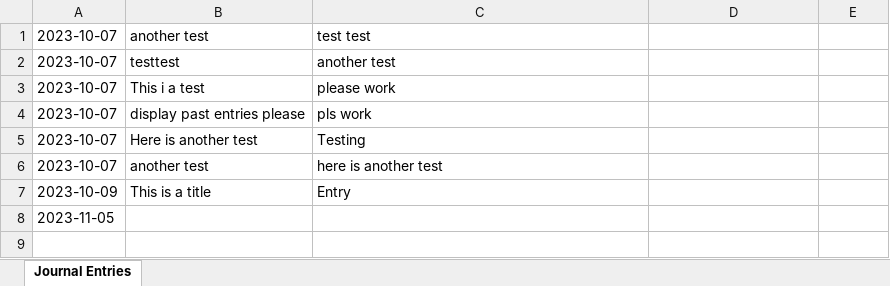
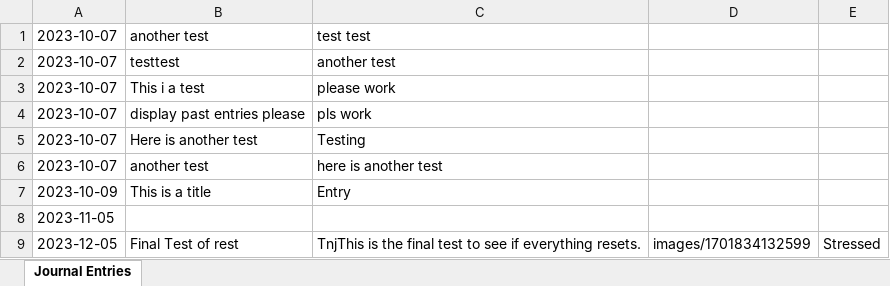
Before and after one commit to tinninj/CozyJournal, an Excel workbook: journal_entries.xlsx, sheet Journal Entries, drawn as a sheet; values as stored, in another font and other column widths than the file's, no borders; the diff names each change by its address in the sheet, - before the commit and + after, or states it on an @@ line.

Commit message:
Everything now resets on the Journal Page once the save button is hit.

```diff
--- a/journal_entries.xlsx (sheet Journal Entries)
+++ b/journal_entries.xlsx (sheet Journal Entries)
+row 9: 2023-12-05 | Final Test of rest | TnjThis is the final test to see if everything resets. | images/1701834132599 | Stressed
```
Also changed, not shown: 4 other files.
